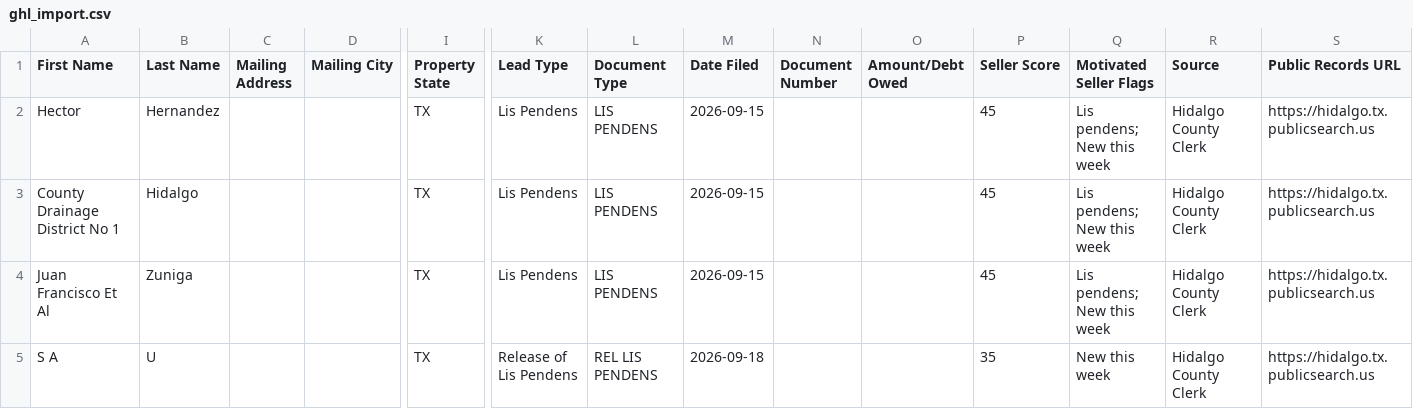
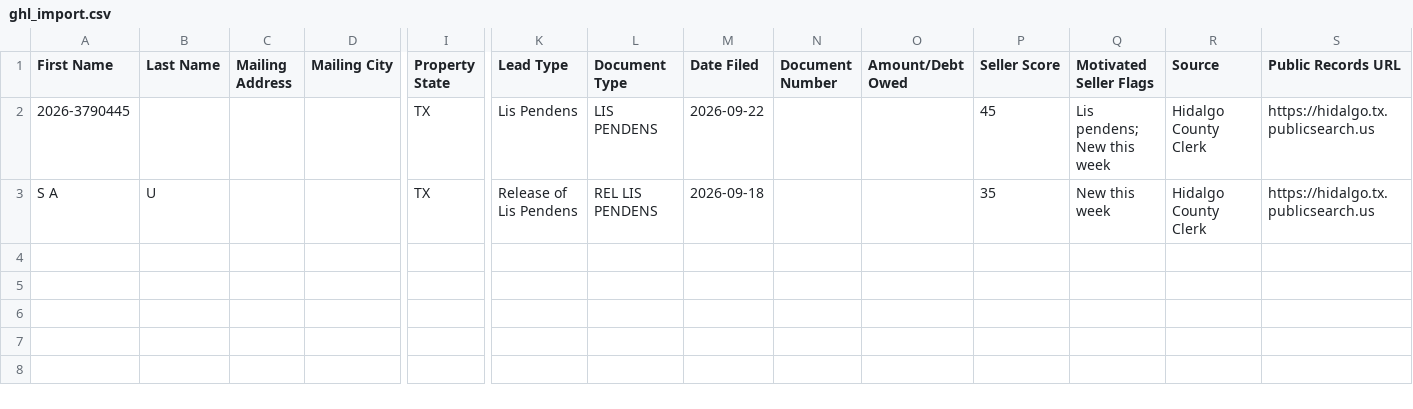
Before and after one commit to martinherrerajr33-source/Hidalgo-leads, a CSV file: data/ghl_import.csv, drawn as a sheet; only a part is shown, gaps mark what is left out; rows hold the shown columns only; the diff names each change by its address in the sheet, - before the commit and + after, or states it on an @@ line.

```diff
--- a/data/ghl_import.csv
+++ b/data/ghl_import.csv
-A2 (First Name): Hector
+A2 (First Name): 2026-3790445
-B2 (Last Name): Hernandez
+B2 (Last Name): (empty)
-M2 (Date Filed): 2026-09-15
+M2 (Date Filed): 2026-09-22
-row 3: County Drainage District No 1 | Hidalgo |  |  | TX | Lis Pendens | LIS PENDENS | 2026-09-15 |  |  | 45 | Lis pendens; New this week | Hidalgo County Clerk | https://hidalgo.tx.publicsearch.us
-row 4: Juan Francisco Et Al | Zuniga |  |  | TX | Lis Pendens | LIS PENDENS | 2026-09-15 |  |  | 45 | Lis pendens; New this week | Hidalgo County Clerk | https://hidalgo.tx.publicsearch.us
```
Also changed, not shown: 2 other files.
